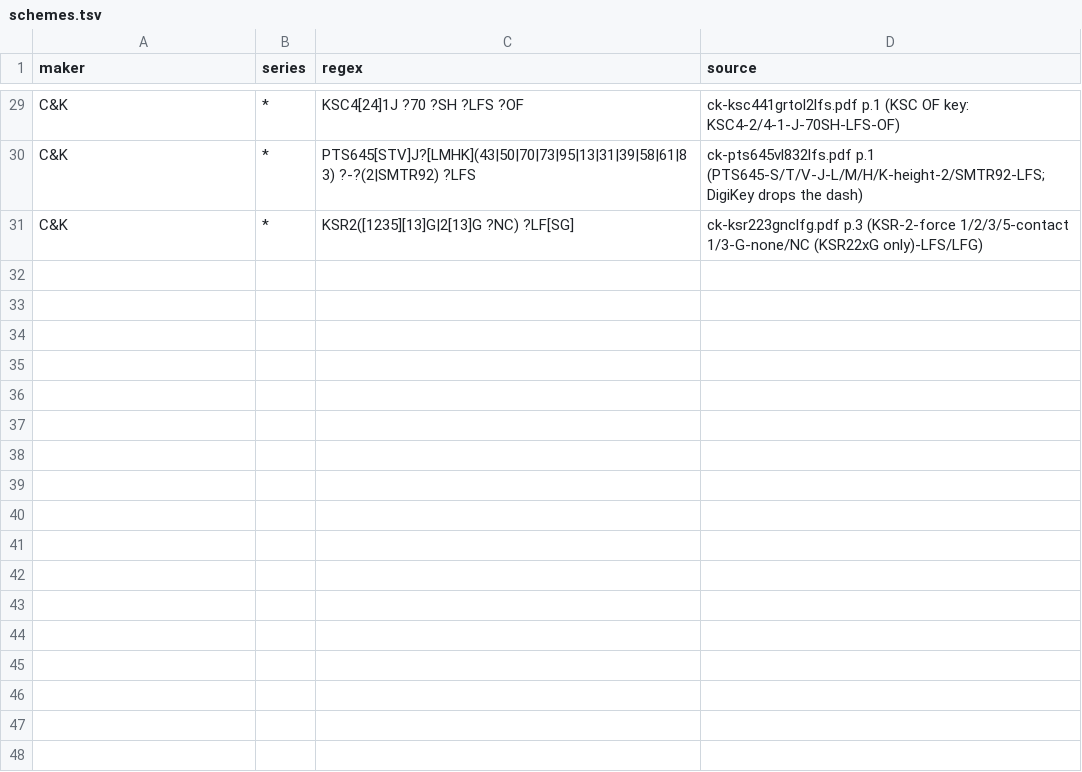
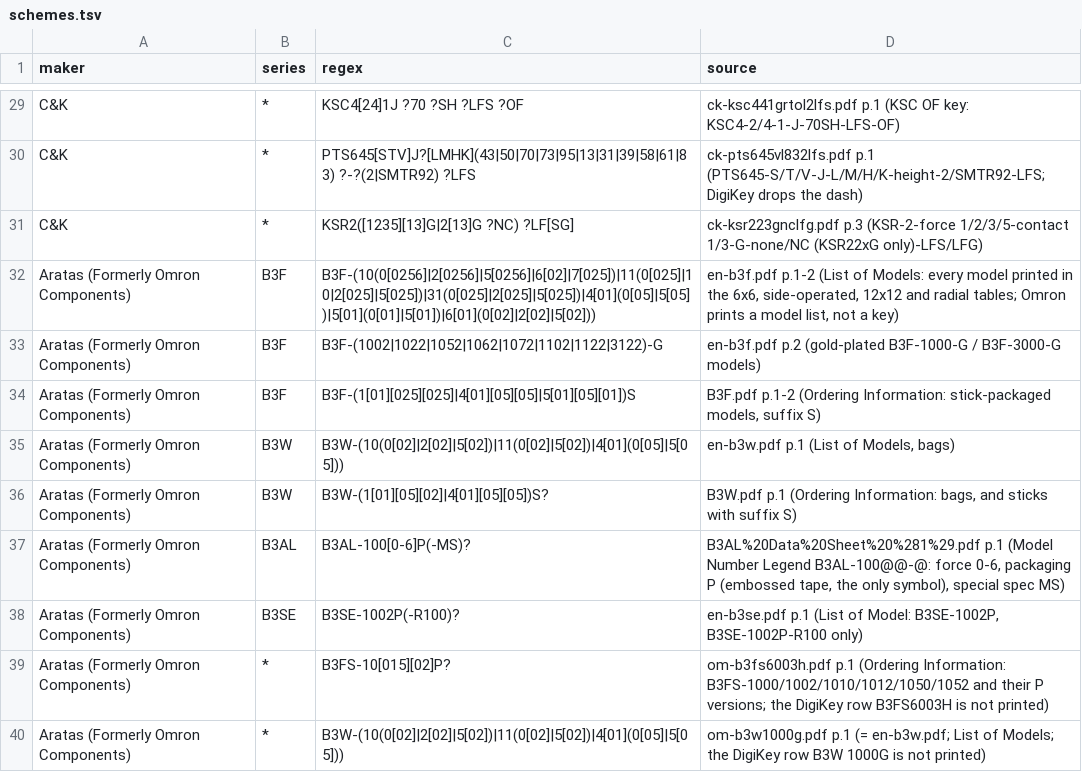
Before and after one commit to zaun/schematical, a TSV file: planning/plan-27-data/schemes.tsv, drawn as a sheet; only a part is shown, gaps mark what is left out.

```diff
--- a/planning/plan-27-data/schemes.tsv
+++ b/planning/plan-27-data/schemes.tsv
@@ -31 +31,10 @@ C&K	*	PTS645[STV]J?[LMHK](43|50|70|73|95|13|31|39|58|61|83) ?-?(2|SMTR92) ?LFS	c
 C&K	*	KSR2([1235][13]G|2[13]G ?NC) ?LF[SG]	ck-ksr223gnclfg.pdf p.3 (KSR-2-force 1/2/3/5-contact 1/3-G-none/NC (KSR22xG only)-LFS/LFG)
+Aratas (Formerly Omron Components)	B3F	B3F-(10(0[0256]|2[0256]|5[0256]|6[02]|7[025])|11(0[025]|10|2[025]|5[025])|31(0[025]|2[025]|5[025])|4[01](0[05]|5[05])|5[01](0[01]|5[01])|6[01](0[02]|2[02]|5[02]))	en-b3f.pdf p.1-2 (List of Models: every model printed in the 6x6, side-operated, 12x12 and radial tables; Omron prints a model list, not a key)
+Aratas (Formerly Omron Components)	B3F	B3F-(1002|1022|1052|1062|1072|1102|1122|3122)-G	en-b3f.pdf p.2 (gold-plated B3F-1000-G / B3F-3000-G models)
+Aratas (Formerly Omron Components)	B3F	B3F-(1[01][025][025]|4[01][05][05]|5[01][05][01])S	B3F.pdf p.1-2 (Ordering Information: stick-packaged models, suffix S)
+Aratas (Formerly Omron Components)	B3W	B3W-(10(0[02]|2[02]|5[02])|11(0[02]|5[02])|4[01](0[05]|5[05]))	en-b3w.pdf p.1 (List of Models, bags)
+Aratas (Formerly Omron Components)	B3W	B3W-(1[01][05][02]|4[01][05][05])S?	B3W.pdf p.1 (Ordering Information: bags, and sticks with suffix S)
+Aratas (Formerly Omron Components)	B3AL	B3AL-100[0-6]P(-MS)?	B3AL%20Data%20Sheet%20%281%29.pdf p.1 (Model Number Legend B3AL-100@@-@: force 0-6, packaging P (embossed tape, the only symbol), special spec MS)
+Aratas (Formerly Omron Components)	B3SE	B3SE-1002P(-R100)?	en-b3se.pdf p.1 (List of Model: B3SE-1002P, B3SE-1002P-R100 only)
+Aratas (Formerly Omron Components)	*	B3FS-10[015][02]P?	om-b3fs6003h.pdf p.1 (Ordering Information: B3FS-1000/1002/1010/1012/1050/1052 and their P versions; the DigiKey row B3FS6003H is not printed)
+Aratas (Formerly Omron Components)	*	B3W-(10(0[02]|2[02]|5[02])|11(0[02]|5[02])|4[01](0[05]|5[05]))	om-b3w1000g.pdf p.1 (= en-b3w.pdf; List of Models; the DigiKey row B3W 1000G is not printed)
```
Also changed, not shown: planning/plan-27-data/candidates.tsv, planning/plan-27-data/specs.tsv, 4 other files.
